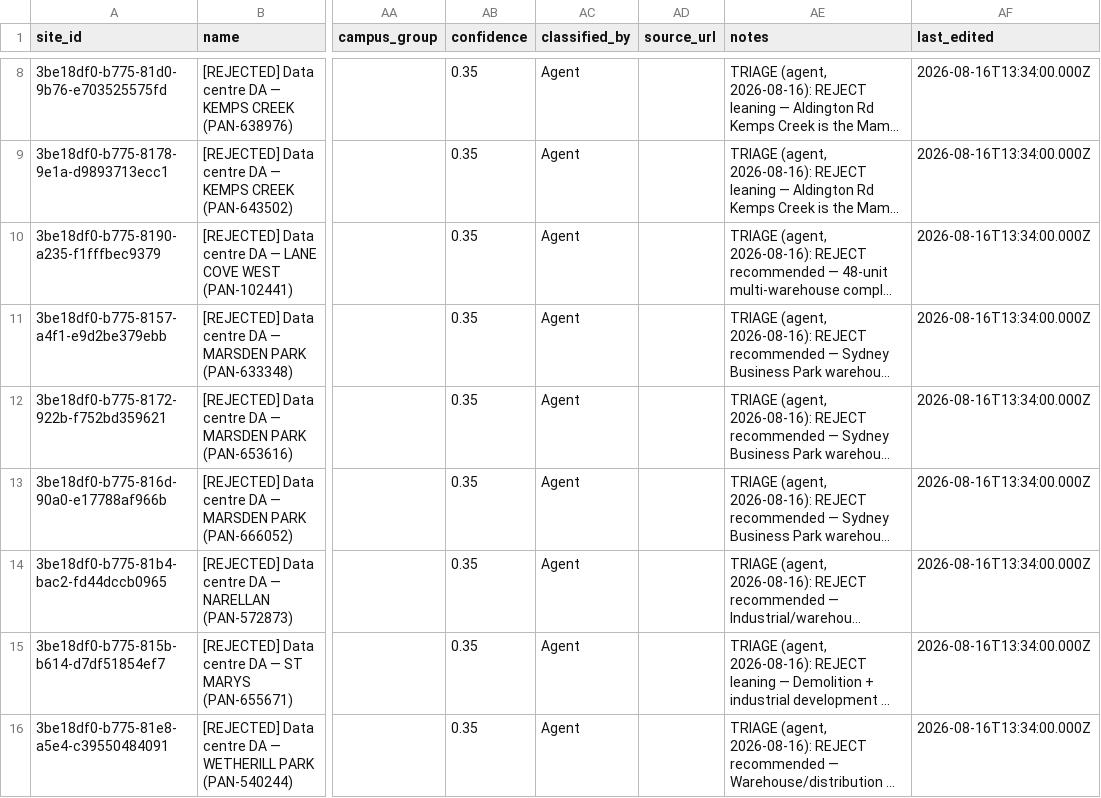
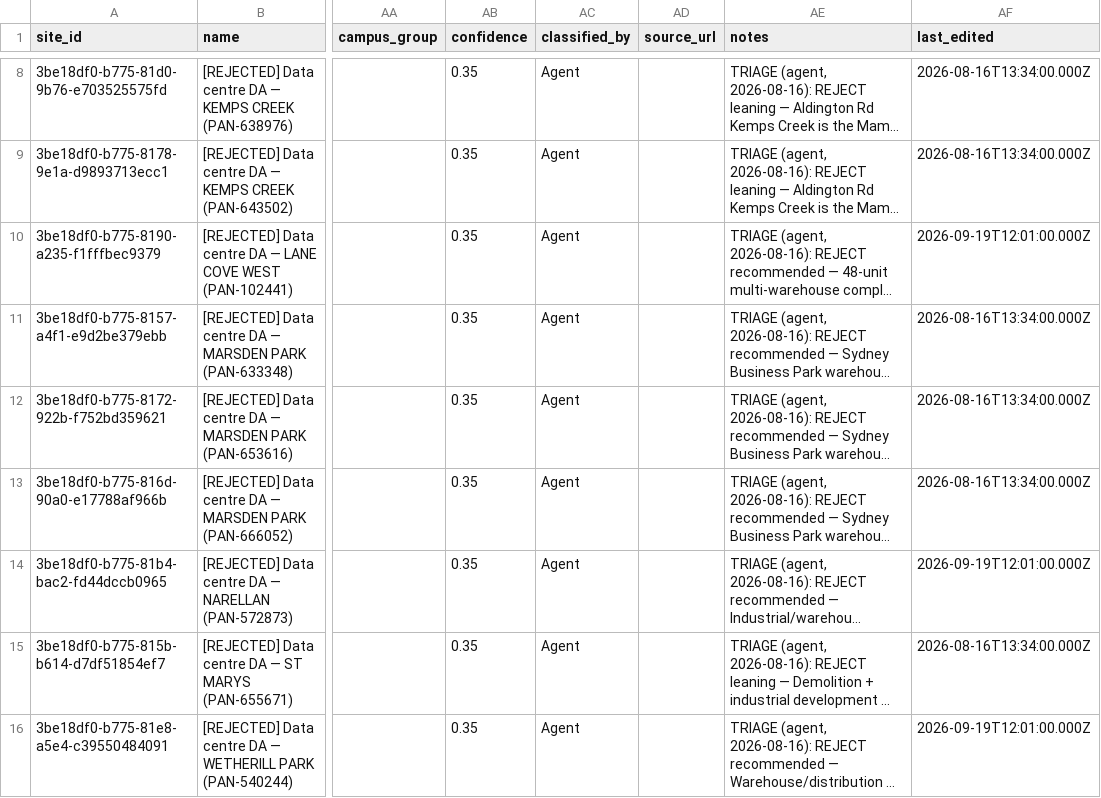
Before and after one commit to civic-interplay/ai-sovereignties, a CSV file: zenodo/rejected_candidates.csv, drawn as a sheet; only a part is shown, gaps mark what is left out; long unchanged cells end in …; the diff names each change by its address in the sheet, - before the commit and + after, or states it on an @@ line.

```diff
--- a/zenodo/rejected_candidates.csv
+++ b/zenodo/rejected_candidates.csv
-AF10 (last_edited): 2026-08-16T13:34:00.000Z
+AF10 (last_edited): 2026-09-19T12:01:00.000Z
-AF14 (last_edited): 2026-08-16T13:34:00.000Z
+AF14 (last_edited): 2026-09-19T12:01:00.000Z
-AF16 (last_edited): 2026-08-16T13:34:00.000Z
+AF16 (last_edited): 2026-09-19T12:01:00.000Z
```
Also changed, not shown: 5 other files.
